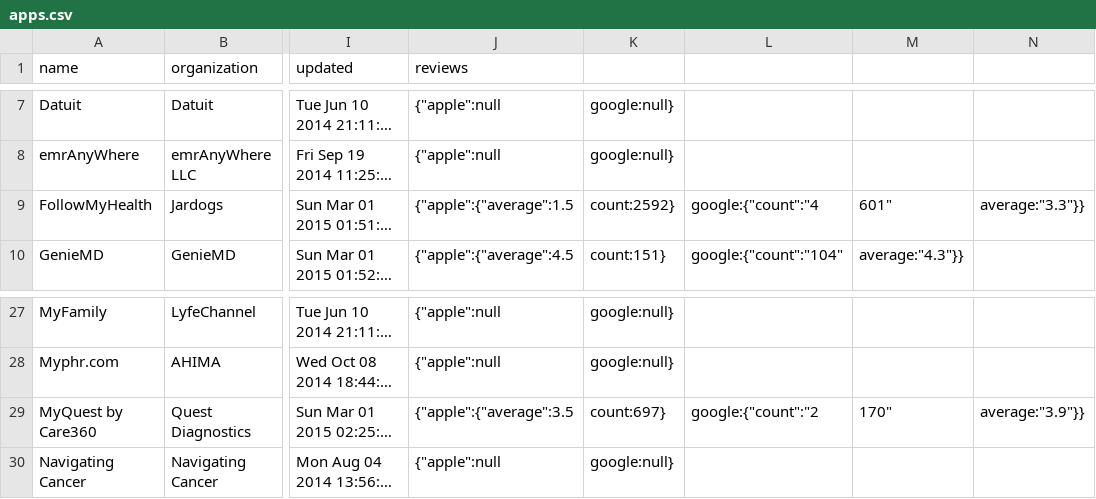
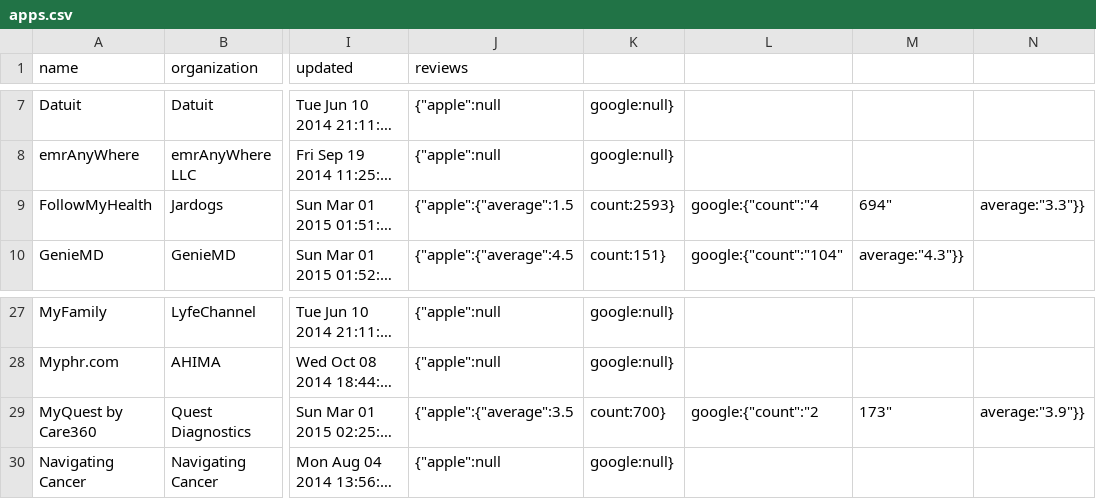
Before and after one commit to jingdong-li/connector, a CSV file: data/apps.csv, drawn as a sheet; only a part is shown, gaps mark what is left out; long unchanged cells end in …; the diff names each change by its address in the sheet, - before the commit and + after, or states it on an @@ line.

Commit message:
update data for one or more profiles

```diff
--- a/data/apps.csv
+++ b/data/apps.csv
-K9: count:2592}
+K9: count:2593}
-M9: 601"
+M9: 694"
-K29: count:697}
+K29: count:700}
-M29: 170"
+M29: 173"
```
Also changed, not shown: 2 other files.
